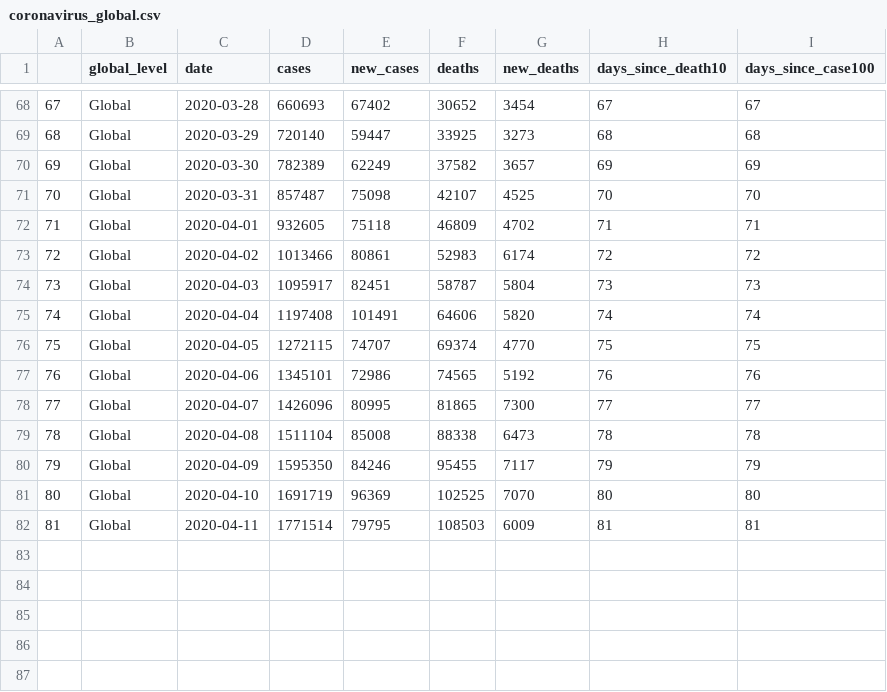
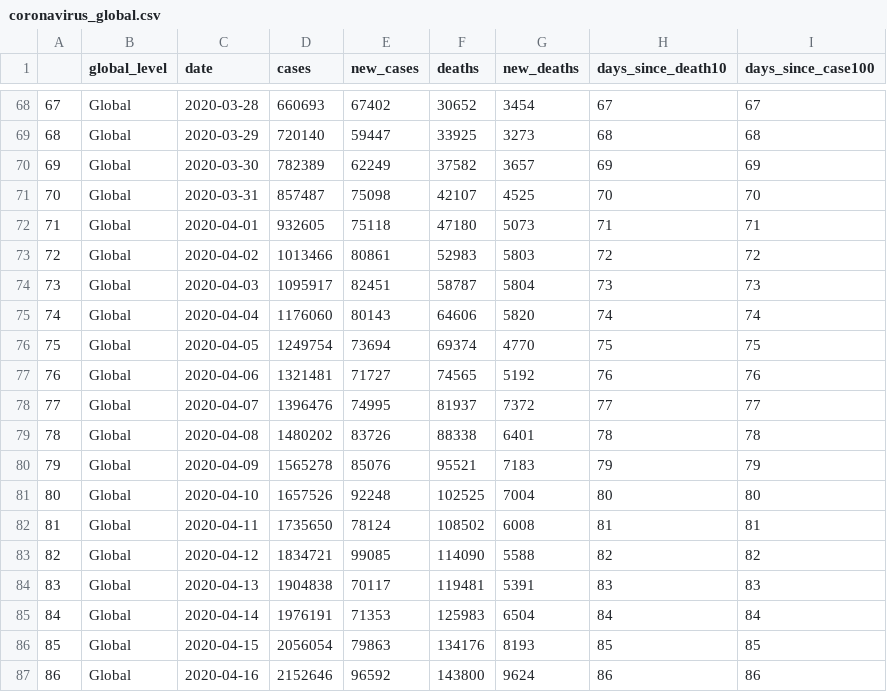
Before and after one commit to thomglen/nCoV_tracker, a CSV file: input_data/coronavirus_global.csv, drawn as a sheet; only a part is shown, gaps mark what is left out; the diff covers the shown part only.

```diff
--- a/input_data/coronavirus_global.csv
+++ b/input_data/coronavirus_global.csv
@@ -71,12 +71,17 @@
 "70","Global",2020-03-31,857487,75098,42107,4525,70,70
-"71","Global",2020-04-01,932605,75118,46809,4702,71,71
-"72","Global",2020-04-02,1013466,80861,52983,6174,72,72
+"71","Global",2020-04-01,932605,75118,47180,5073,71,71
+"72","Global",2020-04-02,1013466,80861,52983,5803,72,72
 "73","Global",2020-04-03,1095917,82451,58787,5804,73,73
-"74","Global",2020-04-04,1197408,101491,64606,5820,74,74
-"75","Global",2020-04-05,1272115,74707,69374,4770,75,75
-"76","Global",2020-04-06,1345101,72986,74565,5192,76,76
-"77","Global",2020-04-07,1426096,80995,81865,7300,77,77
-"78","Global",2020-04-08,1511104,85008,88338,6473,78,78
-"79","Global",2020-04-09,1595350,84246,95455,7117,79,79
-"80","Global",2020-04-10,1691719,96369,102525,7070,80,80
-"81","Global",2020-04-11,1771514,79795,108503,6009,81,81
+"74","Global",2020-04-04,1176060,80143,64606,5820,74,74
+"75","Global",2020-04-05,1249754,73694,69374,4770,75,75
+"76","Global",2020-04-06,1321481,71727,74565,5192,76,76
+"77","Global",2020-04-07,1396476,74995,81937,7372,77,77
+"78","Global",2020-04-08,1480202,83726,88338,6401,78,78
+"79","Global",2020-04-09,1565278,85076,95521,7183,79,79
+"80","Global",2020-04-10,1657526,92248,102525,7004,80,80
+"81","Global",2020-04-11,1735650,78124,108502,6008,81,81
+"82","Global",2020-04-12,1834721,99085,114090,5588,82,82
+"83","Global",2020-04-13,1904838,70117,119481,5391,83,83
+"84","Global",2020-04-14,1976191,71353,125983,6504,84,84
+"85","Global",2020-04-15,2056054,79863,134176,8193,85,85
+"86","Global",2020-04-16,2152646,96592,143800,9624,86,86
```
Also changed, not shown: 2 added rows and 4 edited cells elsewhere in this file, input_data/coronavirus_continent.csv, input_data/coronavirus_today.csv, 9 other files.
